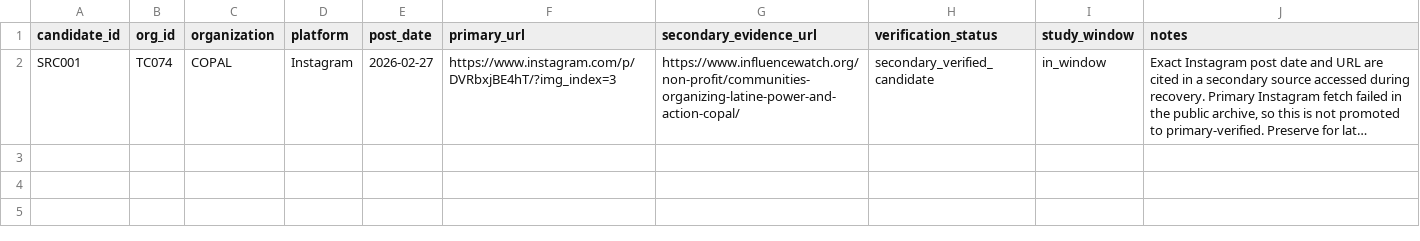
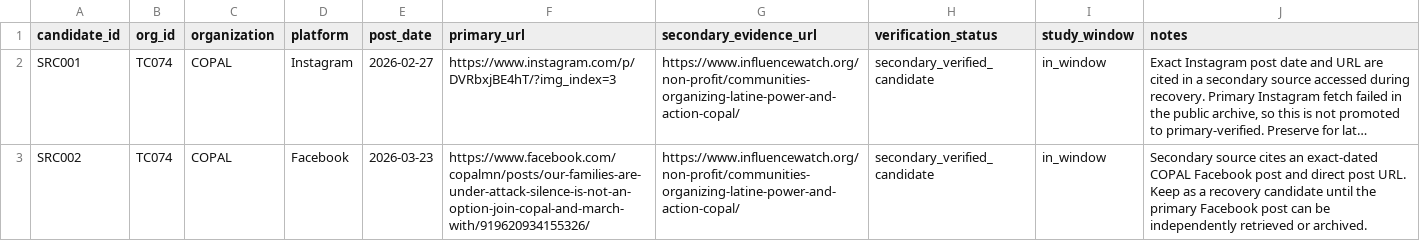
Before and after one commit to Endalk-Chala/twin-cities-affective-intermediation, a CSV file: data/raw/social_recovery_candidates_batch_01_2026-09-23.csv, drawn as a sheet; long unchanged cells end in …; the diff names each change by its address in the sheet, - before the commit and + after, or states it on an @@ line.

Commit message:
Add COPAL Facebook social recovery candidate

```diff
--- a/data/raw/social_recovery_candidates_batch_01_2026-09-23.csv
+++ b/data/raw/social_recovery_candidates_batch_01_2026-09-23.csv
+row 3: SRC002 | TC074 | COPAL | Facebook | 2026-03-23 | https://www.facebook.com/copalmn/posts/our-families-are-under-attack-silence-is-not-an-option-join-copal-and-march-with/919620934155326/ | https://www.influencewatch.org/non-profit/communities-organizing-latine-power-and-action-copal/ | secondary_verified_candidate | in_window | Secondary source cites an exact-dated COPAL Facebook post and direct post URL. Keep as a recovery candidate until the primary Facebook post can be independently retrieved or archived.
```
